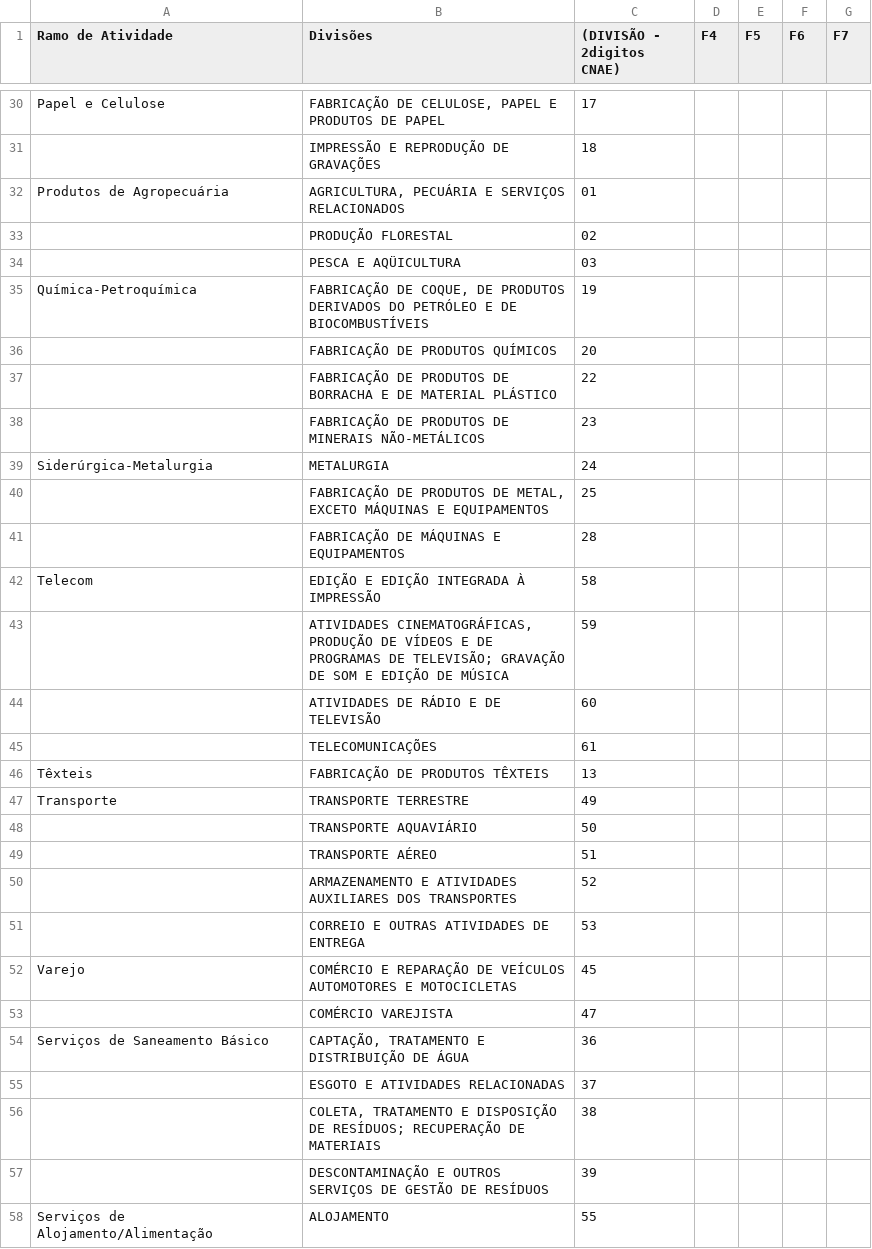
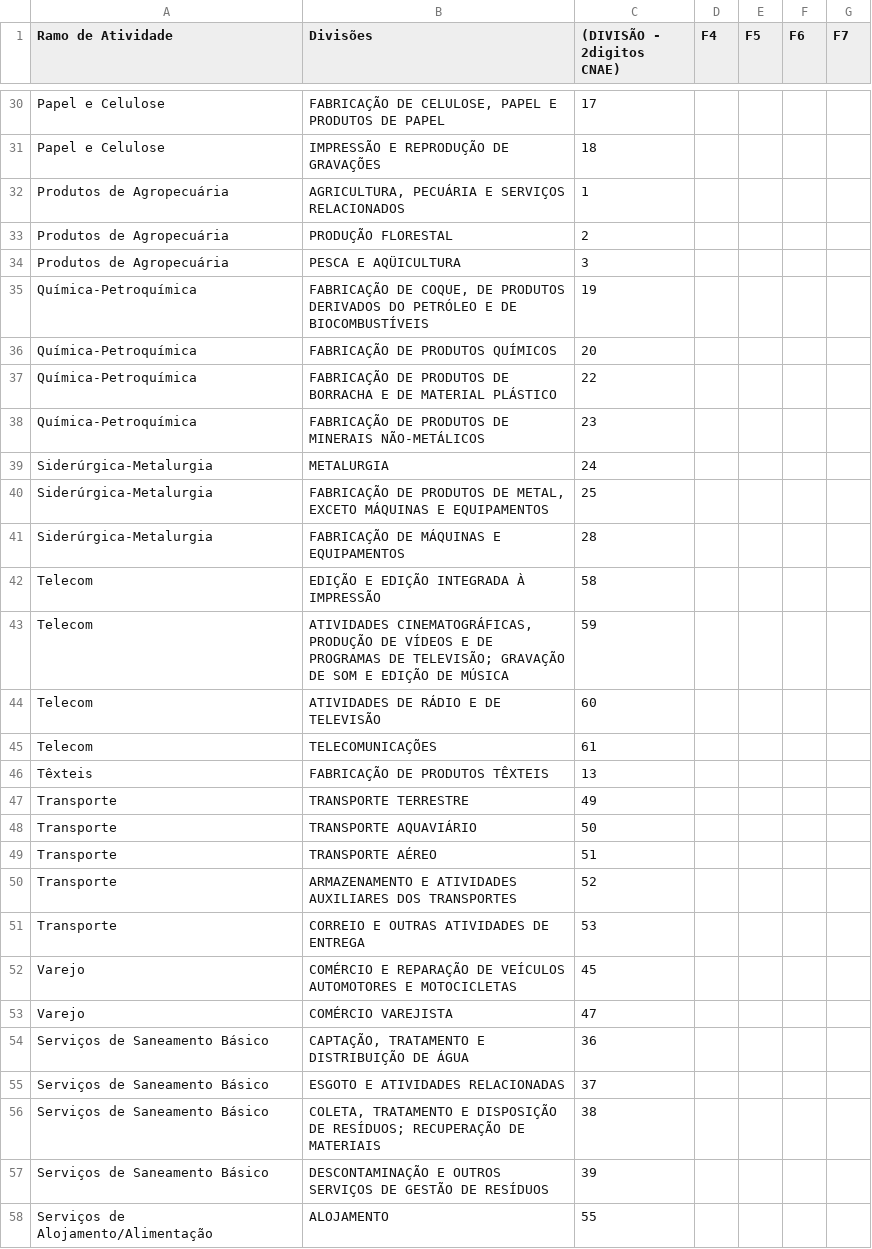
Before and after one commit to joaolbarba88/neoway-bi, a CSV file: files/spreadsheets/Setores e Ramos de Atividade.csv, drawn as a sheet; only a part is shown, gaps mark what is left out; the diff covers the shown part only; the diff names each change by its address in the sheet, - before the commit and + after, or states it on an @@ line.

Commit message:
Ajuste manual em Set e Ramos de Atividade.csv

```diff
--- a/files/spreadsheets/Setores e Ramos de Atividade.csv
+++ b/files/spreadsheets/Setores e Ramos de Atividade.csv
-A31 (Ramo de Atividade): (empty)
+A31 (Ramo de Atividade): Papel e Celulose
-C32 ((DIVISÃO - 2digitos CNAE)): 01
+C32 ((DIVISÃO - 2digitos CNAE)): 1
-A33:A34 (Ramo de Atividade): (empty)
+A33:A34 (Ramo de Atividade): Produtos de Agropecuária
-C33 ((DIVISÃO - 2digitos CNAE)): 02
+C33 ((DIVISÃO - 2digitos CNAE)): 2
-C34 ((DIVISÃO - 2digitos CNAE)): 03
+C34 ((DIVISÃO - 2digitos CNAE)): 3
-A36:A38 (Ramo de Atividade): (empty)
+A36:A38 (Ramo de Atividade): Química-Petroquímica
-A40:A41 (Ramo de Atividade): (empty)
+A40:A41 (Ramo de Atividade): Siderúrgica-Metalurgia
-A43:A45 (Ramo de Atividade): (empty)
+A43:A45 (Ramo de Atividade): Telecom
-A48:A51 (Ramo de Atividade): (empty)
+A48:A51 (Ramo de Atividade): Transporte
-A53 (Ramo de Atividade): (empty)
+A53 (Ramo de Atividade): Varejo
-A55:A57 (Ramo de Atividade): (empty)
+A55:A57 (Ramo de Atividade): Serviços de Saneamento Básico
```
Also changed, not shown: 47 edited cells elsewhere in this file.
